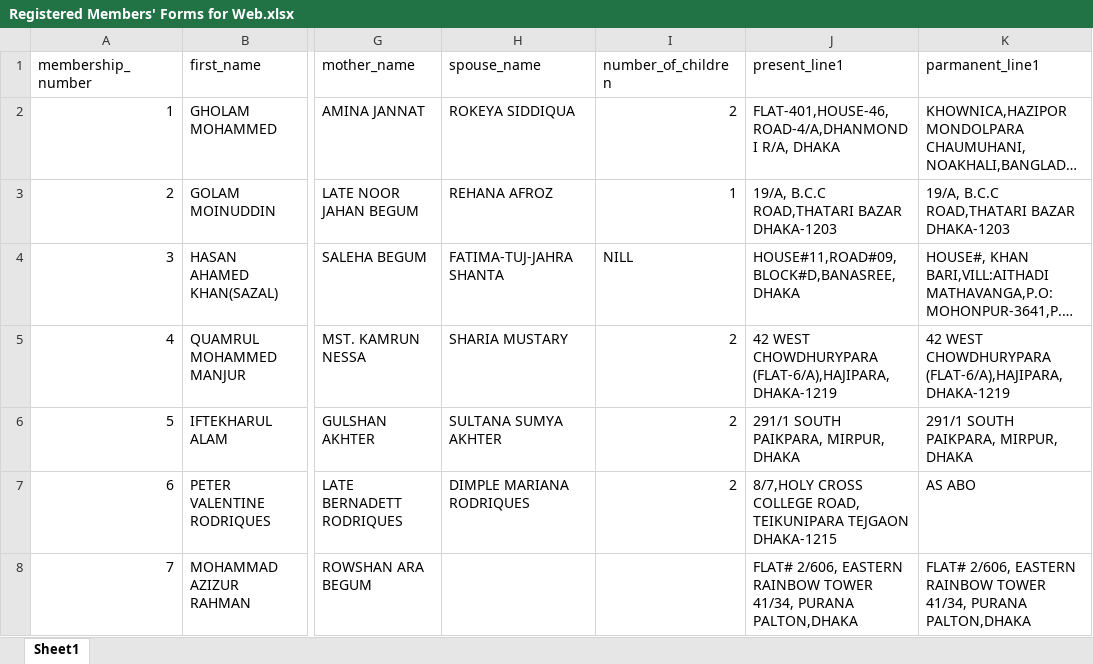
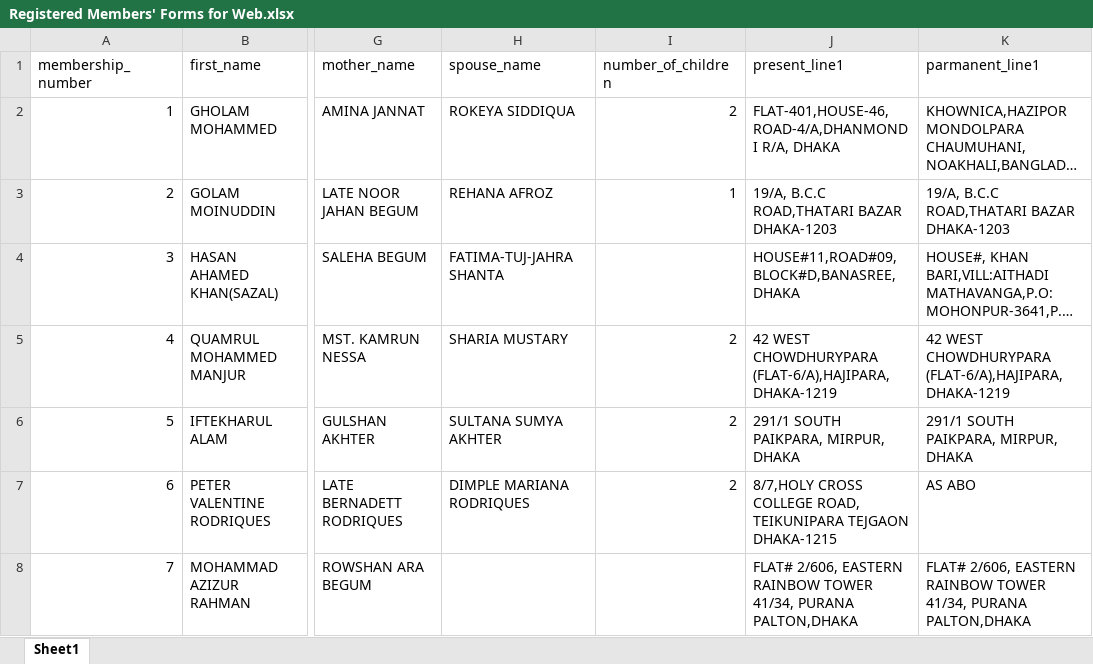
Before and after one commit to AhsanRiyad/vuetify_intern, an Excel workbook: help file/data_format/Registered Members' Forms for Web.xlsx, sheet Sheet1, drawn as a sheet; only a part is shown, gaps mark what is left out; long unchanged cells end in …; values as stored, in another font and other column widths than the file's, no borders; the diff names each change by its address in the sheet, - before the commit and + after, or states it on an @@ line.

Commit message:
commit by alias
this is used for short cut puspose

```diff
--- a/help file/data_format/Registered Members' Forms for Web.xlsx (sheet Sheet1)
+++ b/help file/data_format/Registered Members' Forms for Web.xlsx (sheet Sheet1)
-I4 (number_of_children): NILL
+I4 (number_of_children): (empty)
```
